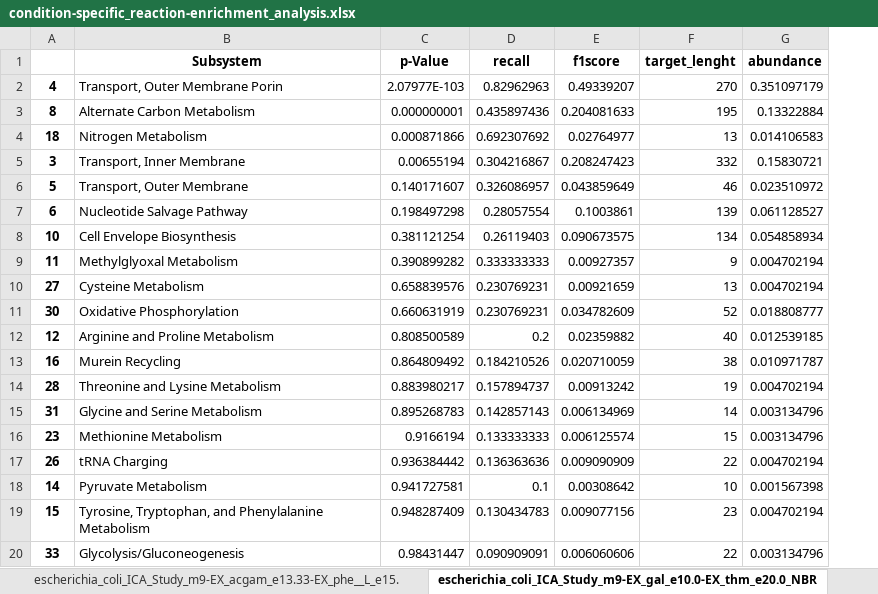
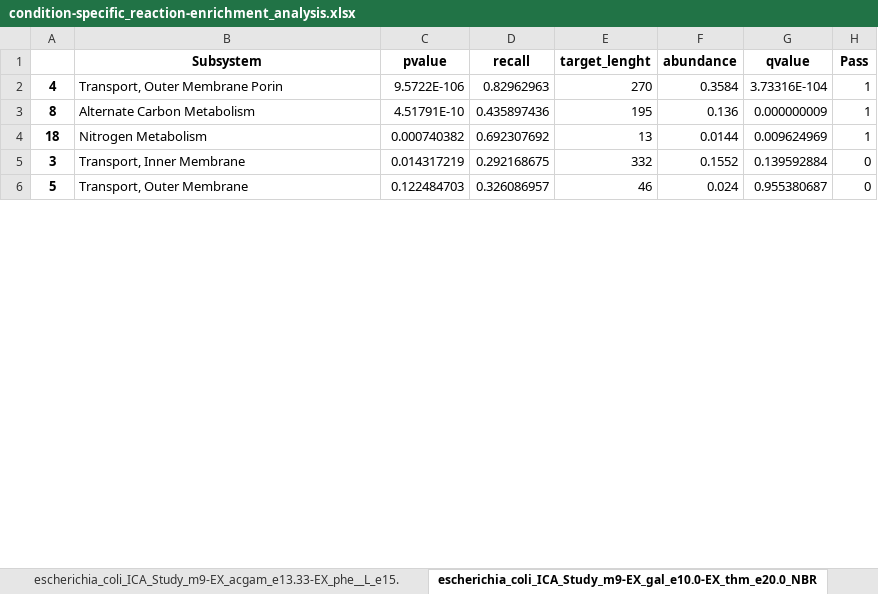
Before and after one commit to extrevaro/e-merlin, an Excel workbook: results/escherichia_coli/All_Studies/condition-specific_reaction-enrichment_analysis.xlsx, sheet escherichia_coli_ICA_Study_m9-EX_gal_e10.0-EX_thm_e20.0_NBR, drawn as a sheet; only a part is shown; values as stored, in another font and other column widths than the file's, no borders; removed rows and columns are numbered as before the commit, all else as after; the diff covers the shown part only; the diff names each change by its address in the sheet, - before the commit and + after, or states it on an @@ line.

```diff
--- a/results/escherichia_coli/All_Studies/condition-specific_reaction-enrichment_analysis.xlsx (sheet escherichia_coli_ICA_Study_m9-EX_gal_e10.0-EX_thm_e20.0_NBR)
+++ b/results/escherichia_coli/All_Studies/condition-specific_reaction-enrichment_analysis.xlsx (sheet escherichia_coli_ICA_Study_m9-EX_gal_e10.0-EX_thm_e20.0_NBR)
-column E (f1score), rows 2-6: 0.49339207 | 0.204081633 | 0.02764977 | 0.208247423 | 0.043859649
+column G (qvalue), rows 2-6: 3.73316E-104 | 0.000000009 | 0.009624969 | 0.139592884 | 0.955380687
+column H (Pass), rows 2-6: 1 | 1 | 1 | 0 | 0
-C1: p-Value
+C1: pvalue
-C2 (pvalue): 2.07977E-103
+C2 (pvalue): 9.5722E-106
-F2 (abundance): 0.351097179
+F2 (abundance): 0.3584
-C3 (pvalue): 0.000000001
+C3 (pvalue): 4.51791E-10
-F3 (abundance): 0.13322884
+F3 (abundance): 0.136
-C4 (pvalue): 0.000871866
+C4 (pvalue): 0.000740382
-F4 (abundance): 0.014106583
+F4 (abundance): 0.0144
-C5 (pvalue): 0.00655194
+C5 (pvalue): 0.014317219
-D5 (recall): 0.304216867
+D5 (recall): 0.292168675
-F5 (abundance): 0.15830721
+F5 (abundance): 0.1552
-C6 (pvalue): 0.140171607
+C6 (pvalue): 0.122484703
-F6 (abundance): 0.023510972
+F6 (abundance): 0.024
-row 7: 6 | Nucleotide Salvage Pathway | 0.198497298 | 0.28057554 | 0.1003861 | 139 | 0.061128527
-row 8: 10 | Cell Envelope Biosynthesis | 0.381121254 | 0.26119403 | 0.090673575 | 134 | 0.054858934
-row 9: 11 | Methylglyoxal Metabolism | 0.390899282 | 0.333333333 | 0.00927357 | 9 | 0.004702194
-row 10: 27 | Cysteine Metabolism | 0.658839576 | 0.230769231 | 0.00921659 | 13 | 0.004702194
-row 11: 30 | Oxidative Phosphorylation | 0.660631919 | 0.230769231 | 0.034782609 | 52 | 0.018808777
-row 12: 12 | Arginine and Proline Metabolism | 0.808500589 | 0.2 | 0.02359882 | 40 | 0.012539185
-row 13: 16 | Murein Recycling | 0.864809492 | 0.184210526 | 0.020710059 | 38 | 0.010971787
-row 14: 28 | Threonine and Lysine Metabolism | 0.883980217 | 0.157894737 | 0.00913242 | 19 | 0.004702194
-row 15: 31 | Glycine and Serine Metabolism | 0.895268783 | 0.142857143 | 0.006134969 | 14 | 0.003134796
-row 16: 23 | Methionine Metabolism | 0.9166194 | 0.133333333 | 0.006125574 | 15 | 0.003134796
-row 17: 26 | tRNA Charging | 0.936384442 | 0.136363636 | 0.009090909 | 22 | 0.004702194
-row 18: 14 | Pyruvate Metabolism | 0.941727581 | 0.1 | 0.00308642 | 10 | 0.001567398
-row 19: 15 | Tyrosine, Tryptophan, and Phenylalanine Metabolism | 0.948287409 | 0.130434783 | 0.009077156 | 23 | 0.004702194
-row 20: 33 | Glycolysis/Gluconeogenesis | 0.98431447 | 0.090909091 | 0.006060606 | 22 | 0.003134796
```
Also changed, not shown: 18 added rows, 4 removed rows, 8 moved rows and 10 edited cells elsewhere in this sheet, sheet escherichia_coli_ICA_Study_m9-EX_pyr_e5.0-EX_ura_e6.67_BAR, sheet escherichia_coli_ICA_Study_m9-EX_glc__D_e10.0-EX_o2_e0.0_NBR, sheet escherichia_coli_Cra_Crp_Study_m9-EX_fru_e10.0_NBR, sheet escherichia_coli_Crp_ARs_Study_m9-EX_fru_e10.0_NBR, sheet escherichia_coli_ICA_Study_m9-EX_glc__D_e10.0-EX_ade_e8.33_N, sheet escherichia_coli_Crp_ARs_Study_m9-EX_glyc_e5.0_NBR, 30 more sheets, results/pseudomonas_putida/All_Studies/condition-specific_reaction-enrichment_analysis.xlsx, results/pseudomonas_putida/Zinc_Study/BAR_condition-specific_enrichment_analysis.xlsx, 47 other files.
